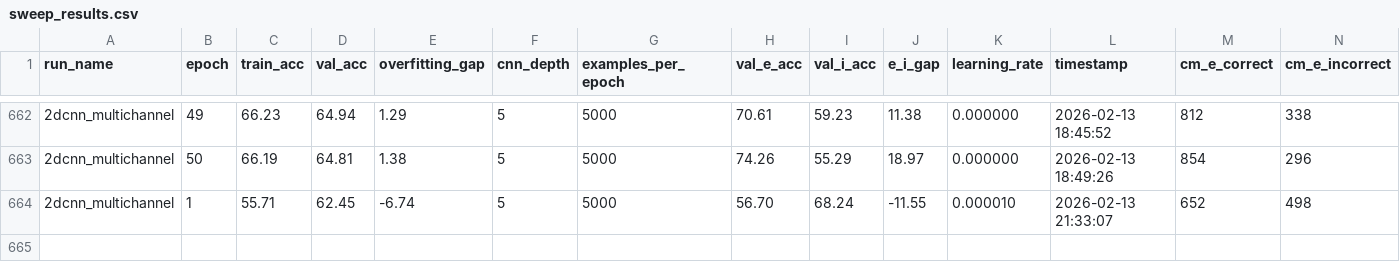
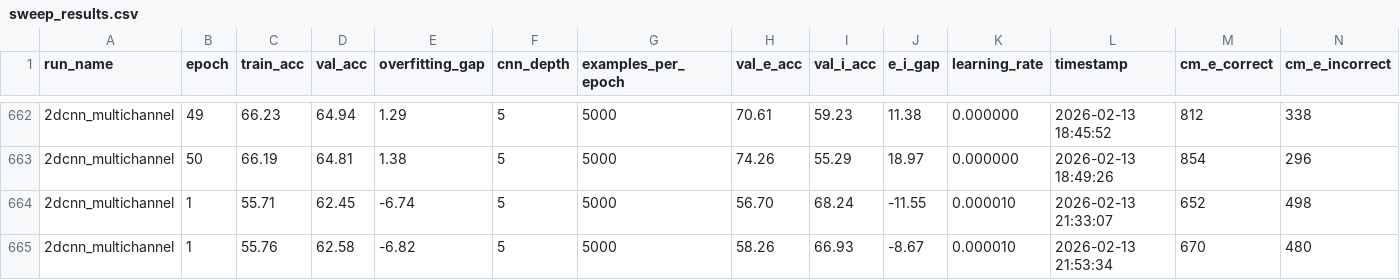
Before and after one commit to tmoldwin/SynClass, a CSV file: sweep_results.csv, drawn as a sheet; only a part is shown, gaps mark what is left out; rows hold the shown columns only; the diff names each change by its address in the sheet, - before the commit and + after, or states it on an @@ line.

```diff
--- a/sweep_results.csv
+++ b/sweep_results.csv
+row 665: 2dcnn_multichannel | 1 | 55.76 | 62.58 | -6.82 | 5 | 5000 | 58.26 | 66.93 | -8.67 | 0.000010 | 2026-02-13 21:53:34 | 670 | 480
```
Also changed, not shown: 2 other files.
